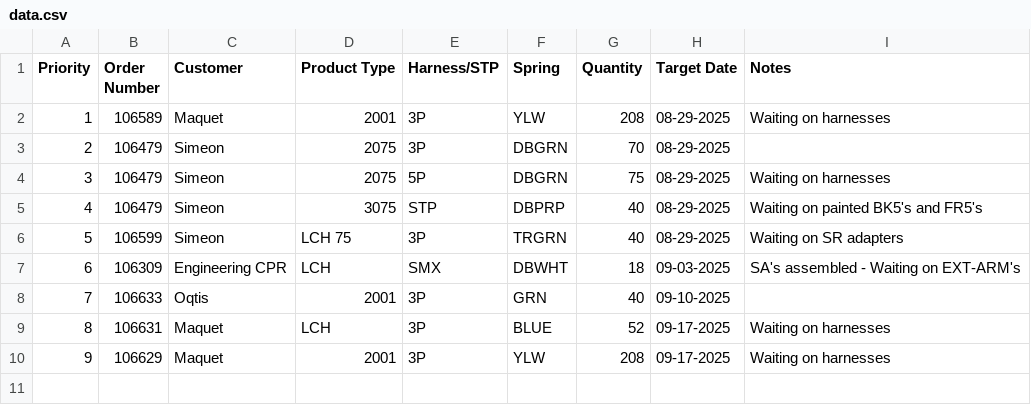
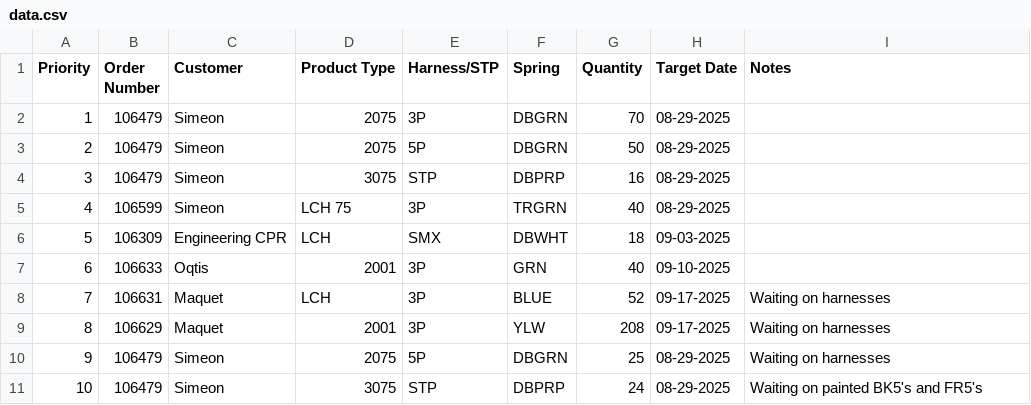
Before and after one commit to patrickaguilera/production-display, a CSV file: data/data.csv, drawn as a sheet; removed rows and columns are numbered as before the commit, all else as after; the diff names each change by its address in the sheet, - before the commit and + after, or states it on an @@ line.

Commit message:
Update data.csv

```diff
--- a/data/data.csv
+++ b/data/data.csv
-row 2: 1 | 106589 | Maquet | 2001 | 3P | YLW | 208 | 08-29-2025 | Waiting on harnesses
@@ column A (Priority) renumbered between rows 2 and 9 @@
-G3 (Quantity): 75
+G3 (Quantity): 50
-I3 (Notes): Waiting on harnesses
+I3 (Notes): (empty)
-G4 (Quantity): 40
+G4 (Quantity): 16
-I4 (Notes): Waiting on painted BK5's and FR5's
+I4 (Notes): (empty)
-I5 (Notes): Waiting on SR adapters
+I5 (Notes): (empty)
-I6 (Notes): SA's assembled - Waiting on EXT-ARM's
+I6 (Notes): (empty)
+row 10: 9 | 106479 | Simeon | 2075 | 5P | DBGRN | 25 | 08-29-2025 | Waiting on harnesses
+row 11: 10 | 106479 | Simeon | 3075 | STP | DBPRP | 24 | 08-29-2025 | Waiting on painted BK5's and FR5's
```
